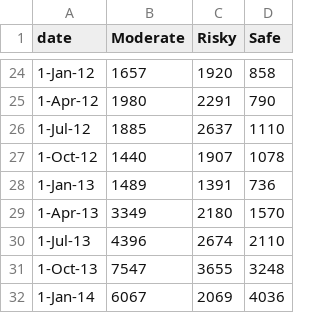
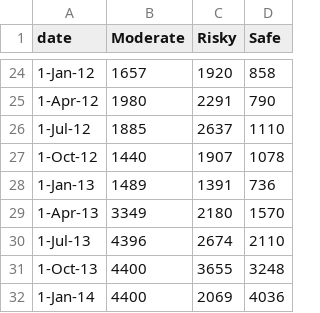
Before and after one commit to crivera2013/d3-project, a CSV file: prosperLoanNumber.csv, drawn as a sheet; only a part is shown, gaps mark what is left out.

Commit message:
Update prosperLoanNumber.csv

```diff
--- a/prosperLoanNumber.csv
+++ b/prosperLoanNumber.csv
@@ -30,3 +30,3 @@ date,Moderate,Risky,Safe
 1-Jul-13,4396,2674,2110
-1-Oct-13,7547,3655,3248
-1-Jan-14,6067,2069,4036
+1-Oct-13,4400,3655,3248
+1-Jan-14,4400,2069,4036
```
